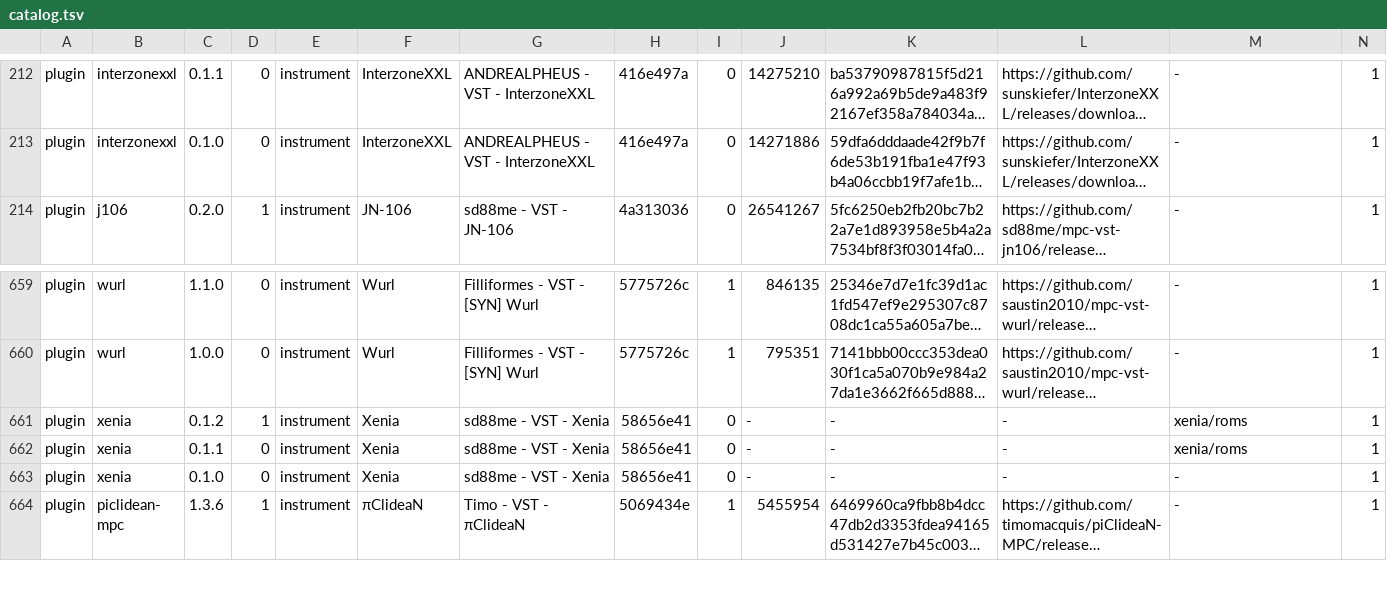
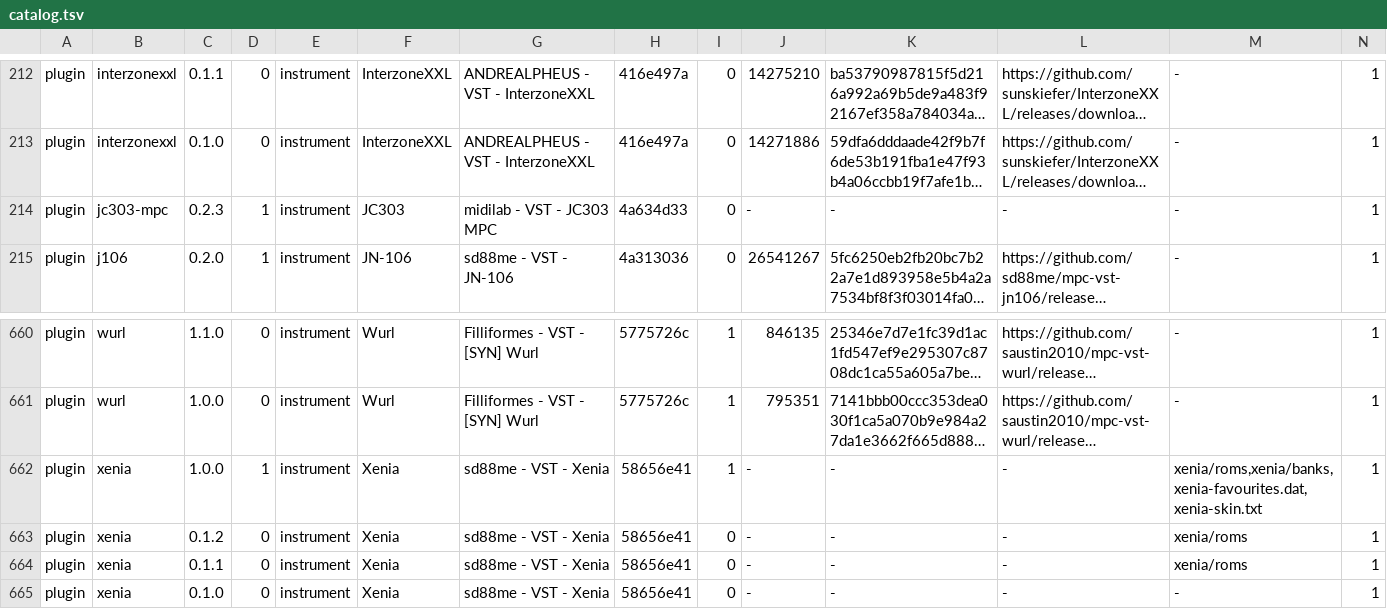
Before and after one commit to sd88me/sd88me.github.io, a TSV file: mpc-vst-plugins/catalog.tsv, drawn as a sheet; only a part is shown, gaps mark what is left out; the shorter side is filled out with more unchanged rows; long unchanged cells end in …; addresses are those after the commit; rows hold the shown columns only; the diff names each change by its address in the sheet, - before the commit and + after, or states it on an @@ line.

Commit message:
Mirror the catalog from open-mpc/mpc-vst-plugins@ac39f2b

```diff
--- a/mpc-vst-plugins/catalog.tsv
+++ b/mpc-vst-plugins/catalog.tsv
+row 214: plugin | jc303-mpc | 0.2.3 | 1 | instrument | JC303 | midilab - VST - JC303 MPC | 4a634d33 | 0 | - | - | - | - | 1
+row 662: plugin | xenia | 1.0.0 | 1 | instrument | Xenia | sd88me - VST - Xenia | 58656e41 | 1 | - | - | - | xenia/roms,xenia/banks,xenia-favourites.dat,xenia-skin.txt | 1
-D663: 1
+D663: 0
```
Also changed, not shown: 3 other files.
